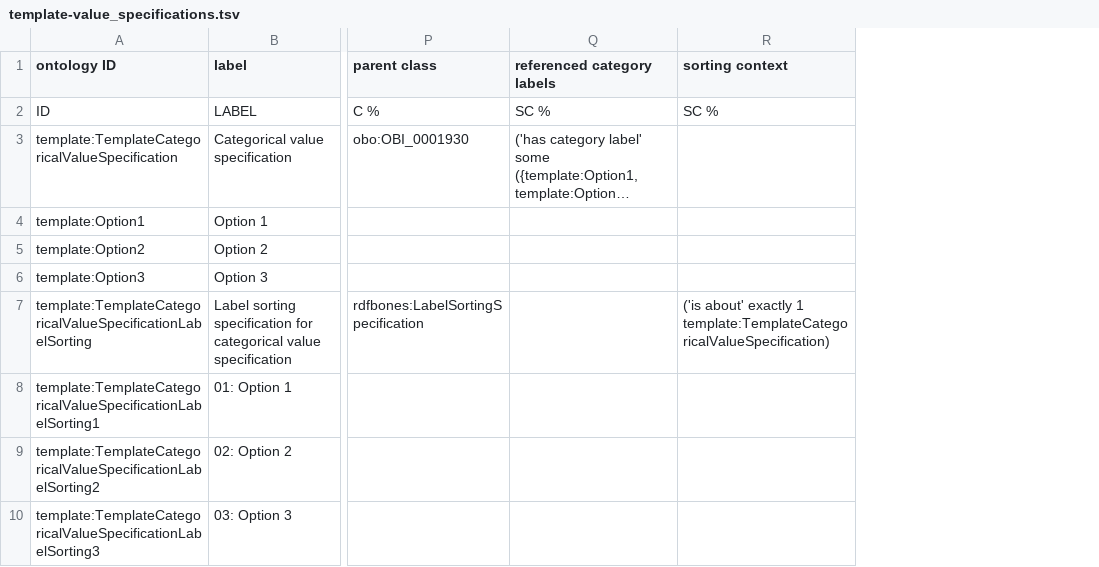
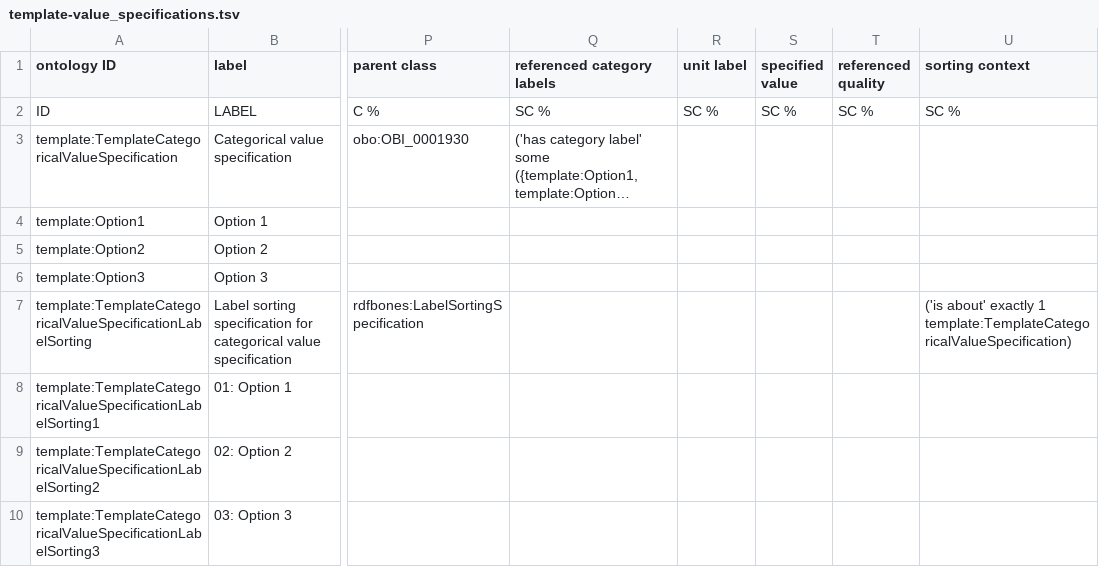
Before and after one commit to RDFBones/ExtensionTemplate, a TSV file: template-value_specifications.tsv, drawn as a sheet; only a part is shown, gaps mark what is left out; long unchanged cells end in …; the diff covers the shown part only; the diff names each change by its address in the sheet, - before the commit and + after, or states it on an @@ line.

Commit message:
Started adding examples for scalar value specifications to the value specifications template.

```diff
--- a/template-value_specifications.tsv
+++ b/template-value_specifications.tsv
+column R (unit label), row 2: SC %
+column S (specified value), row 2: SC %
+column T (referenced quality), row 2: SC %
```
Also changed, not shown: 2 added rows elsewhere in this file.
